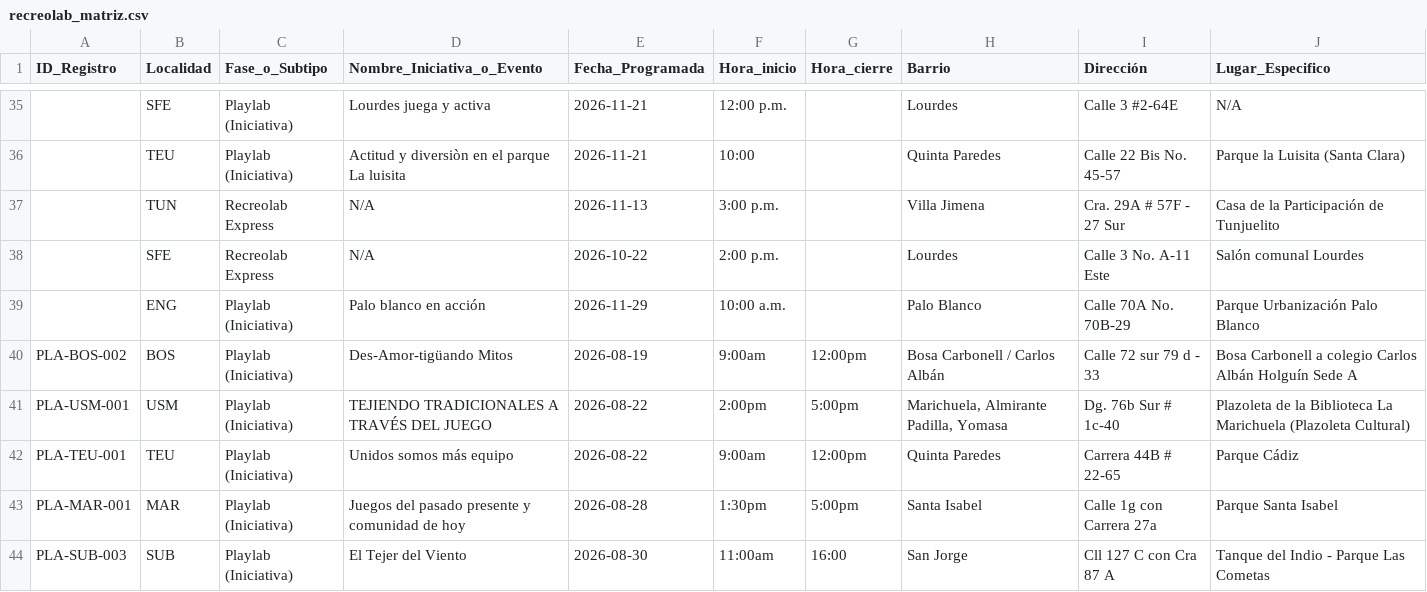
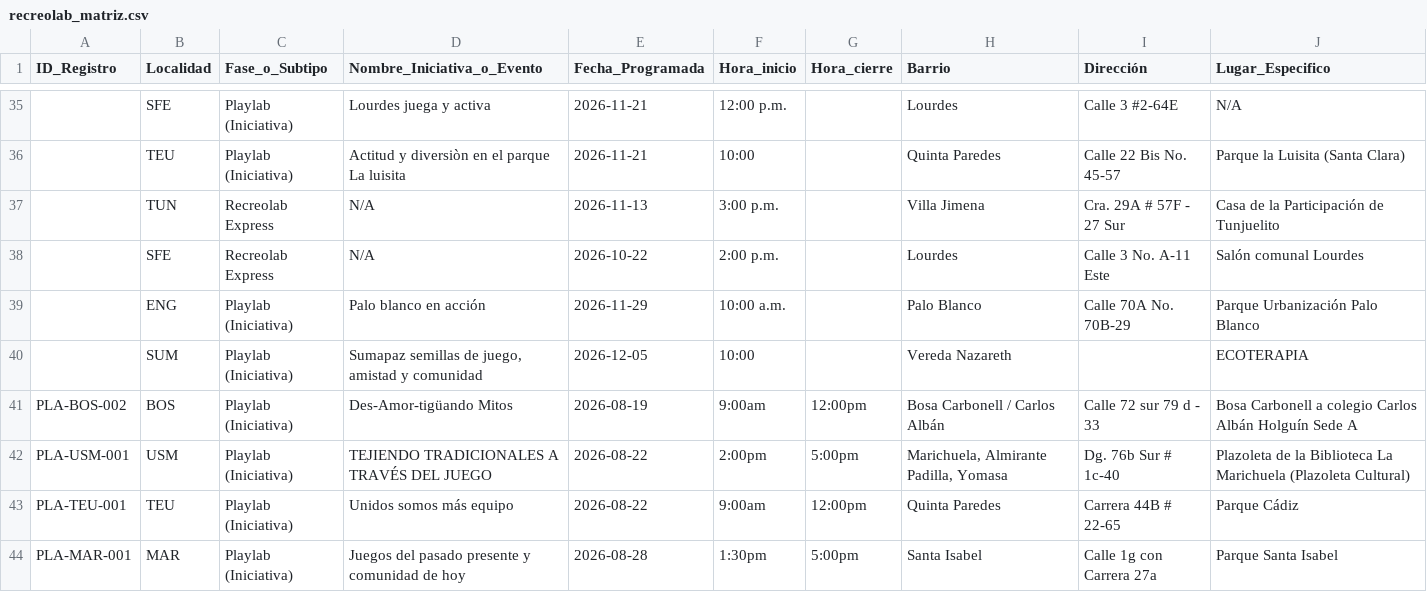
Before and after one commit to soy-juandi/recreolab-data, a CSV file: recreolab_matriz.csv, drawn as a sheet; only a part is shown, gaps mark what is left out; the shorter side is filled out with more unchanged rows.

Commit message:
Actualización automática recreolab_matriz.csv

```diff
--- a/recreolab_matriz.csv
+++ b/recreolab_matriz.csv
@@ -39,2 +39,3 @@ ID_Registro,Localidad,Fase_o_Subtipo,Nombre_Iniciativa_o_Evento,Fecha_Programada
 ,ENG,Playlab (Iniciativa),Palo blanco en acción,2026-11-29,10:00 a.m.,,Palo Blanco,Calle 70A No. 70B-29,Parque Urbanización Palo Blanco
+,SUM,Playlab (Iniciativa),"Sumapaz semillas de juego, amistad y comunidad",2026-12-05,10:00,,Vereda Nazareth,,ECOTERAPIA
 PLA-BOS-002,BOS,Playlab (Iniciativa),Des-Amor-tigüando Mitos,2026-08-19,9:00am,12:00pm,Bosa Carbonell / Carlos Albán,Calle 72 sur 79 d - 33,Bosa Carbonell a colegio Carlos Albán Holguín Sede A
```
